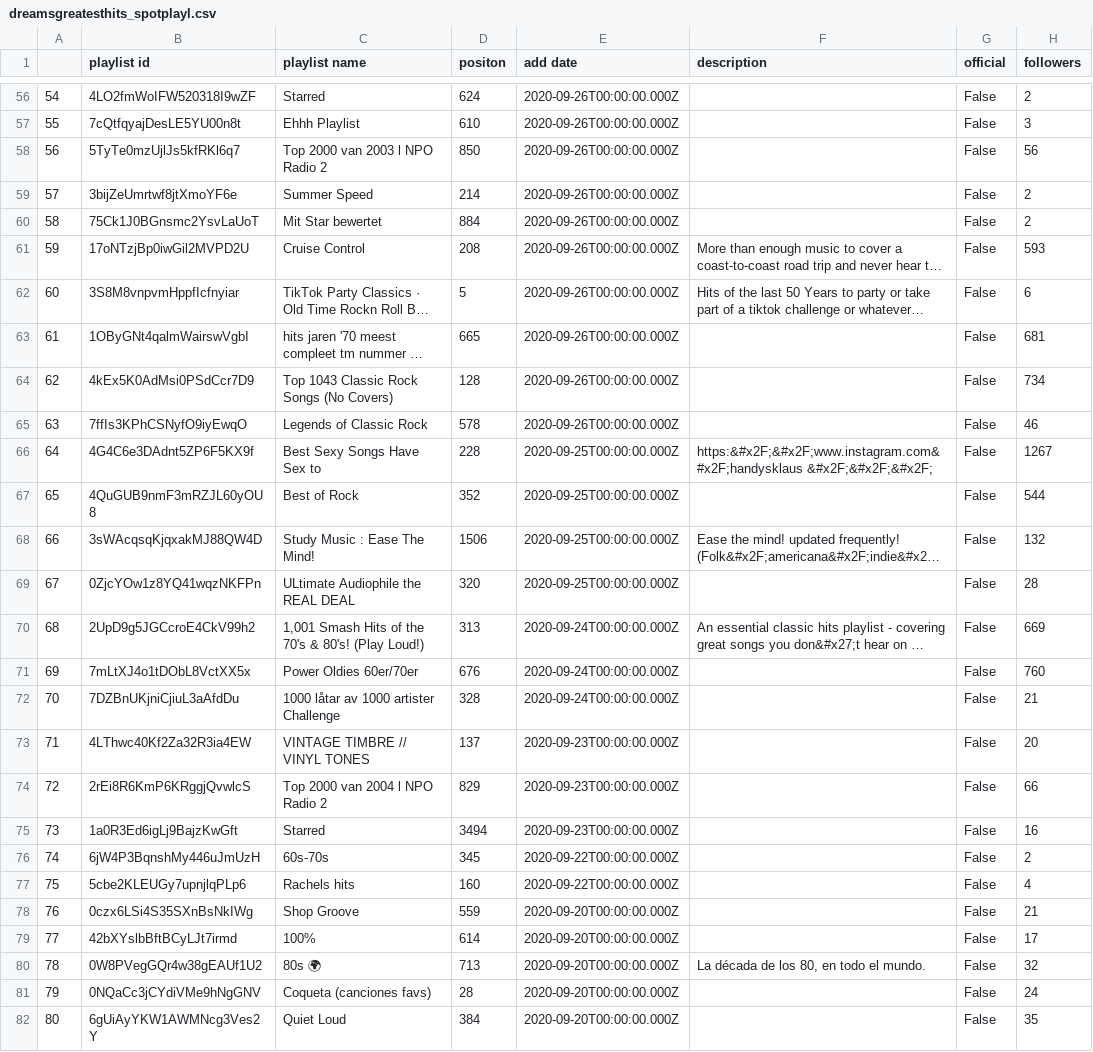
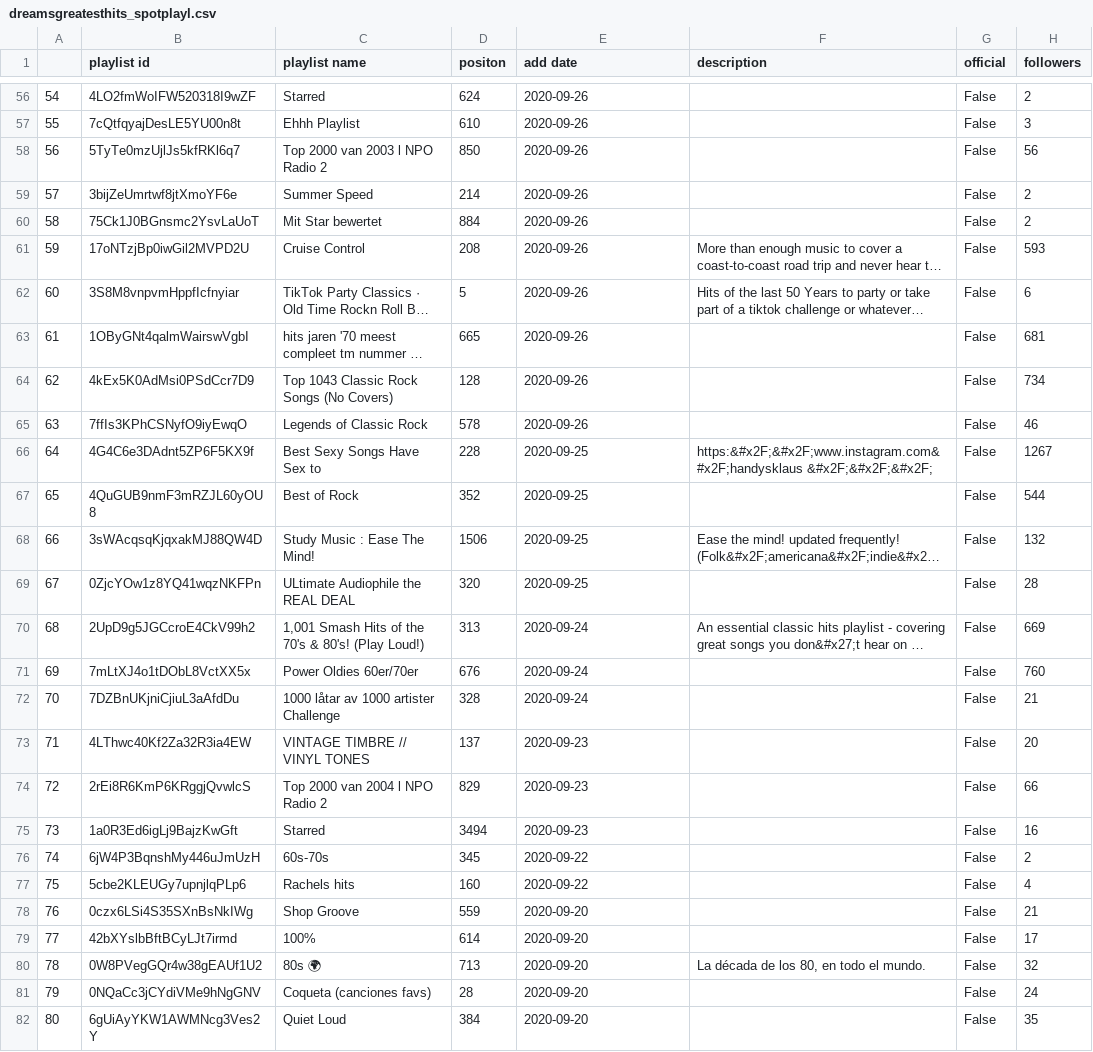
Before and after one commit to jacksonbull87/tiktok-dreams, a CSV file: data/dreamsgreatesthits_spotplayl.csv, drawn as a sheet; only a part is shown, gaps mark what is left out; long unchanged cells end in …; the diff covers the shown part only; the diff names each change by its address in the sheet, - before the commit and + after, or states it on an @@ line.

```diff
--- a/data/dreamsgreatesthits_spotplayl.csv
+++ b/data/dreamsgreatesthits_spotplayl.csv
-E56:E65 (add date): 2020-09-26T00:00:00.000Z
+E56:E65 (add date): 2020-09-26
-E66:E69 (add date): 2020-09-25T00:00:00.000Z
+E66:E69 (add date): 2020-09-25
-E70:E72 (add date): 2020-09-24T00:00:00.000Z
+E70:E72 (add date): 2020-09-24
-E73:E75 (add date): 2020-09-23T00:00:00.000Z
+E73:E75 (add date): 2020-09-23
-E76:E77 (add date): 2020-09-22T00:00:00.000Z
+E76:E77 (add date): 2020-09-22
-E78:E82 (add date): 2020-09-20T00:00:00.000Z
+E78:E82 (add date): 2020-09-20
```
Also changed, not shown: 73 edited cells elsewhere in this file, 2 other files.
